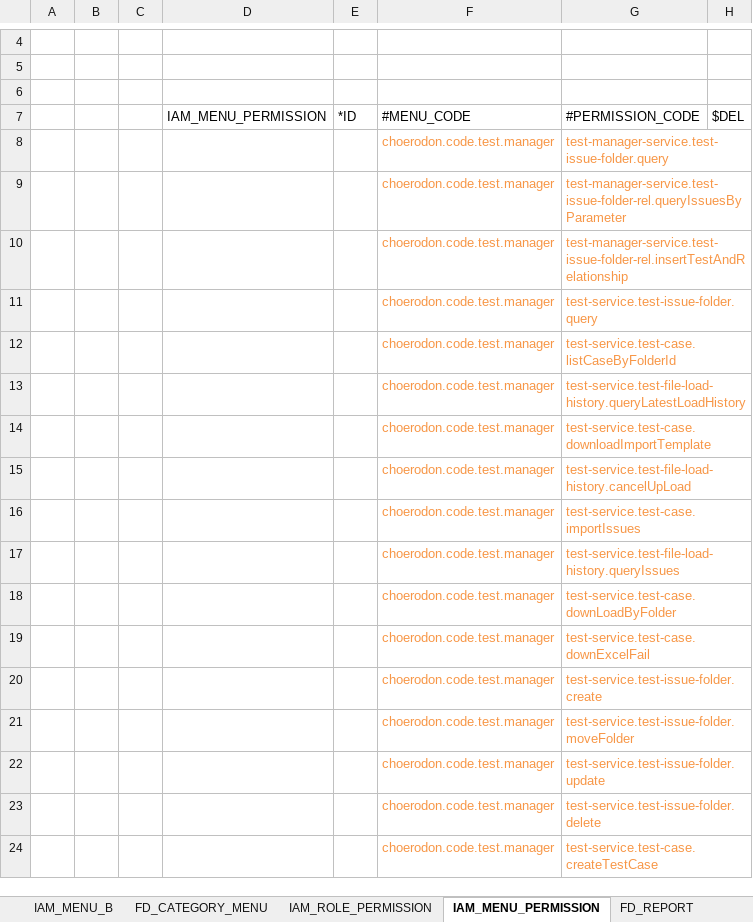
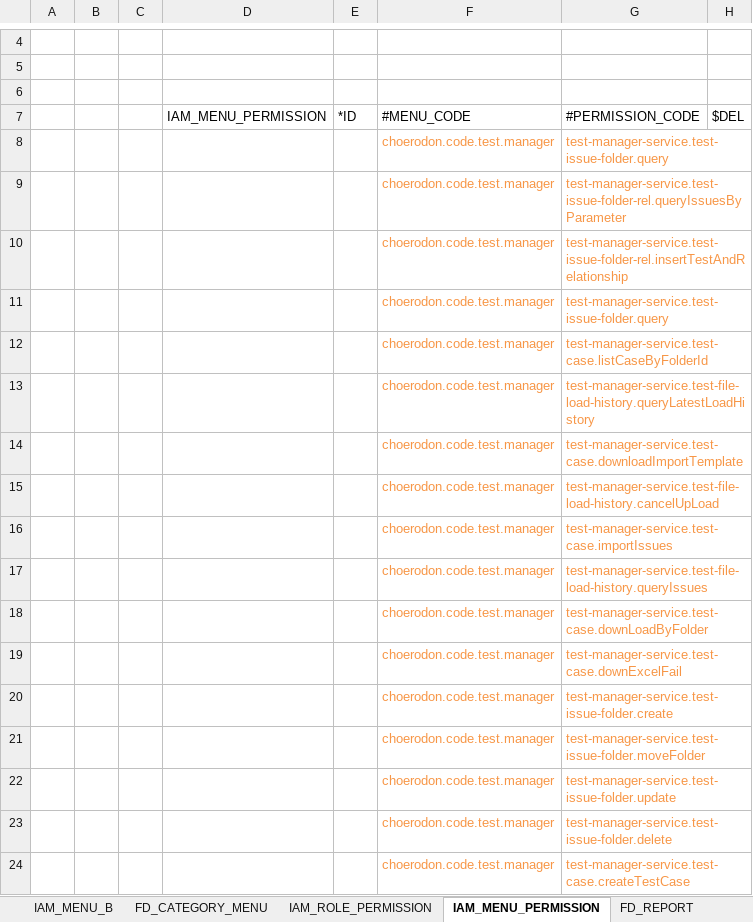
Before and after one commit to open-hand/test-manager-service, an Excel workbook: src/main/resources/script/meta/micro-service-init-data.xlsx, sheet IAM_MENU_PERMISSION, drawn as a sheet; only a part is shown, gaps mark what is left out; values as stored, in another font and other column widths than the file's, no borders; the diff covers the shown part only; the diff names each change by its address in the sheet, - before the commit and + after, or states it on an @@ line.

```diff
--- a/src/main/resources/script/meta/micro-service-init-data.xlsx (sheet IAM_MENU_PERMISSION)
+++ b/src/main/resources/script/meta/micro-service-init-data.xlsx (sheet IAM_MENU_PERMISSION)
-G11: test-service.test-issue-folder.query
+G11: test-manager-service.test-issue-folder.query
-G12: test-service.test-case.listCaseByFolderId
+G12: test-manager-service.test-case.listCaseByFolderId
-G13: test-service.test-file-load-history.queryLatestLoadHistory
+G13: test-manager-service.test-file-load-history.queryLatestLoadHistory
-G14: test-service.test-case.downloadImportTemplate
+G14: test-manager-service.test-case.downloadImportTemplate
-G15: test-service.test-file-load-history.cancelUpLoad
+G15: test-manager-service.test-file-load-history.cancelUpLoad
-G16: test-service.test-case.importIssues
+G16: test-manager-service.test-case.importIssues
-G17: test-service.test-file-load-history.queryIssues
+G17: test-manager-service.test-file-load-history.queryIssues
-G18: test-service.test-case.downLoadByFolder
+G18: test-manager-service.test-case.downLoadByFolder
-G19: test-service.test-case.downExcelFail
+G19: test-manager-service.test-case.downExcelFail
-G20: test-service.test-issue-folder.create
+G20: test-manager-service.test-issue-folder.create
-G21: test-service.test-issue-folder.moveFolder
+G21: test-manager-service.test-issue-folder.moveFolder
-G22: test-service.test-issue-folder.update
+G22: test-manager-service.test-issue-folder.update
-G23: test-service.test-issue-folder.delete
+G23: test-manager-service.test-issue-folder.delete
-G24: test-service.test-case.createTestCase
+G24: test-manager-service.test-case.createTestCase
```
Also changed, not shown: 59 edited cells elsewhere in this sheet, 8 other files.
